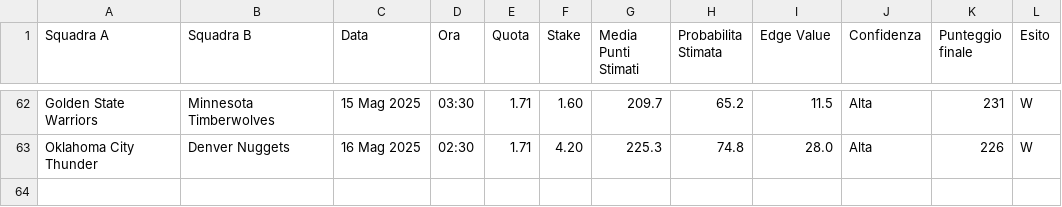
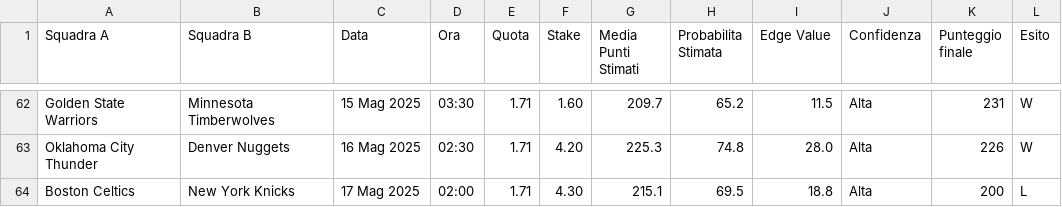
Before and after one commit to fulvian/streamlit-bet-dashboard, a CSV file: risultati_bet.csv, drawn as a sheet; only a part is shown, gaps mark what is left out; the diff names each change by its address in the sheet, - before the commit and + after, or states it on an @@ line.

Commit message:
Update risultati_bet.csv

```diff
--- a/risultati_bet.csv
+++ b/risultati_bet.csv
+row 64: Boston Celtics | New York Knicks | 17 Mag 2025 | 02:00 | 1.71 | 4.30 | 215.1 | 69.5 | 18.8 | Alta | 200 | L
```
